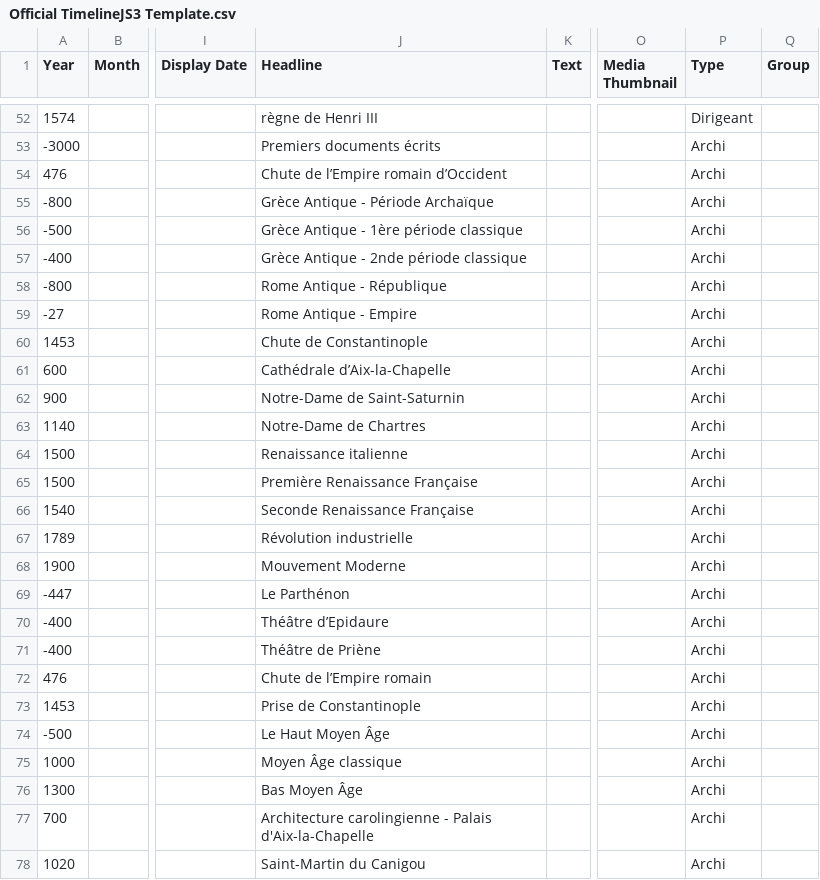
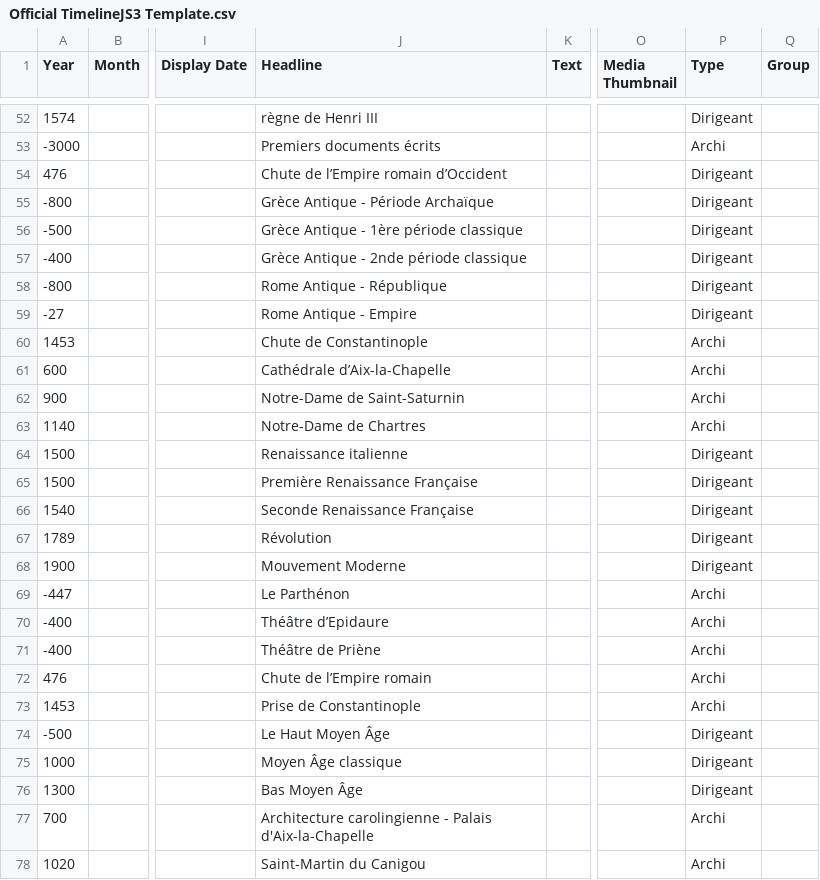
Before and after one commit to ines0011/frise, a CSV file: Official TimelineJS3 Template.csv, drawn as a sheet; only a part is shown, gaps mark what is left out; the diff names each change by its address in the sheet, - before the commit and + after, or states it on an @@ line.

Commit message:
Update Official TimelineJS3 Template.csv

```diff
--- a/Official TimelineJS3 Template.csv
+++ b/Official TimelineJS3 Template.csv
-P54:P59 (Type): Archi
+P54:P59 (Type): Dirigeant
-P64:P68 (Type): Archi
+P64:P68 (Type): Dirigeant
-J67 (Headline): Révolution industrielle
+J67 (Headline): Révolution
-P74:P76 (Type): Archi
+P74:P76 (Type): Dirigeant
```
